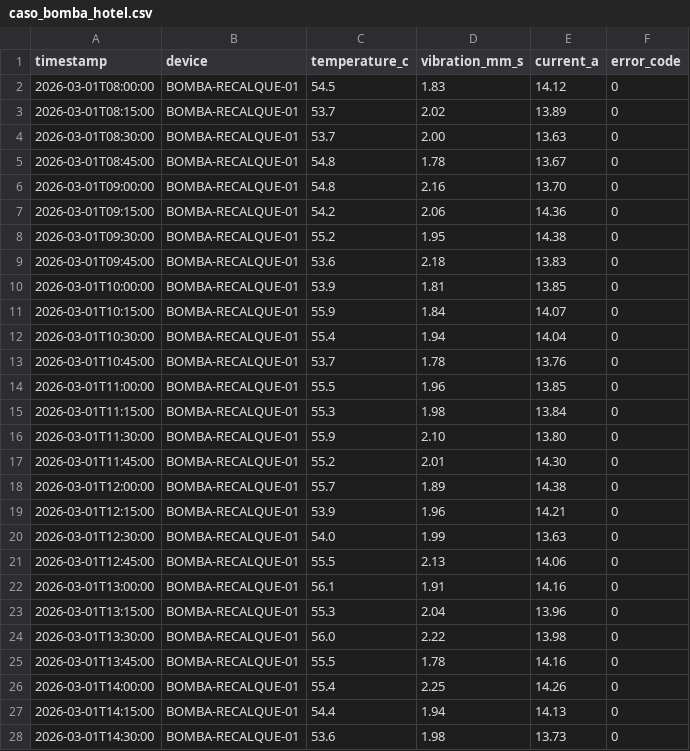
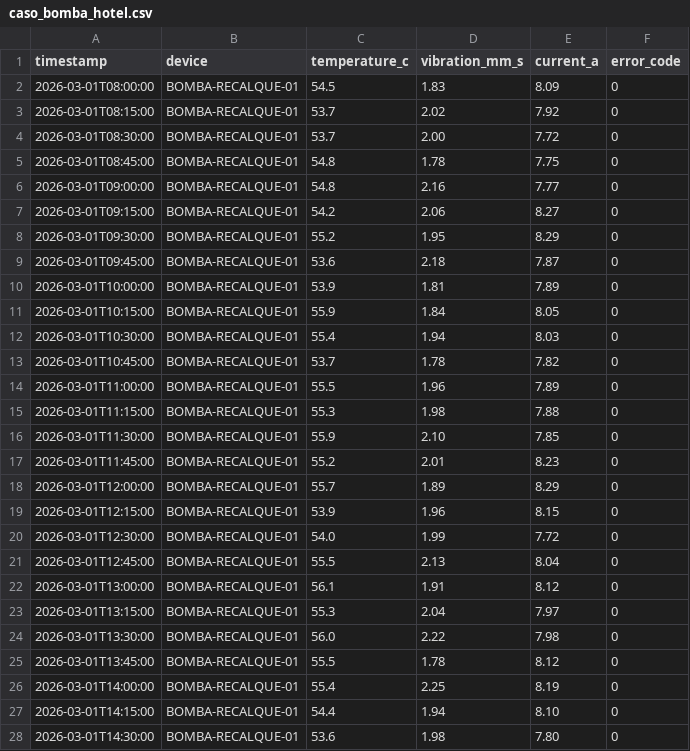
Before and after one commit to lazarolpro/rca-telemetria, a CSV file: data/caso_bomba_hotel.csv, drawn as a sheet; only a part is shown; the diff covers the shown part only.

```diff
--- a/data/caso_bomba_hotel.csv
+++ b/data/caso_bomba_hotel.csv
@@ -1,28 +1,28 @@
 timestamp,device,temperature_c,vibration_mm_s,current_a,error_code
-2026-03-01T08:00:00,BOMBA-RECALQUE-01,54.5,1.83,14.12,0
-2026-03-01T08:15:00,BOMBA-RECALQUE-01,53.7,2.02,13.89,0
-2026-03-01T08:30:00,BOMBA-RECALQUE-01,53.7,2.00,13.63,0
-2026-03-01T08:45:00,BOMBA-RECALQUE-01,54.8,1.78,13.67,0
-2026-03-01T09:00:00,BOMBA-RECALQUE-01,54.8,2.16,13.70,0
-2026-03-01T09:15:00,BOMBA-RECALQUE-01,54.2,2.06,14.36,0
-2026-03-01T09:30:00,BOMBA-RECALQUE-01,55.2,1.95,14.38,0
-2026-03-01T09:45:00,BOMBA-RECALQUE-01,53.6,2.18,13.83,0
-2026-03-01T10:00:00,BOMBA-RECALQUE-01,53.9,1.81,13.85,0
-2026-03-01T10:15:00,BOMBA-RECALQUE-01,55.9,1.84,14.07,0
-2026-03-01T10:30:00,BOMBA-RECALQUE-01,55.4,1.94,14.04,0
-2026-03-01T10:45:00,BOMBA-RECALQUE-01,53.7,1.78,13.76,0
-2026-03-01T11:00:00,BOMBA-RECALQUE-01,55.5,1.96,13.85,0
-2026-03-01T11:15:00,BOMBA-RECALQUE-01,55.3,1.98,13.84,0
-2026-03-01T11:30:00,BOMBA-RECALQUE-01,55.9,2.10,13.80,0
-2026-03-01T11:45:00,BOMBA-RECALQUE-01,55.2,2.01,14.30,0
-2026-03-01T12:00:00,BOMBA-RECALQUE-01,55.7,1.89,14.38,0
-2026-03-01T12:15:00,BOMBA-RECALQUE-01,53.9,1.96,14.21,0
-2026-03-01T12:30:00,BOMBA-RECALQUE-01,54.0,1.99,13.63,0
-2026-03-01T12:45:00,BOMBA-RECALQUE-01,55.5,2.13,14.06,0
-2026-03-01T13:00:00,BOMBA-RECALQUE-01,56.1,1.91,14.16,0
-2026-03-01T13:15:00,BOMBA-RECALQUE-01,55.3,2.04,13.96,0
-2026-03-01T13:30:00,BOMBA-RECALQUE-01,56.0,2.22,13.98,0
-2026-03-01T13:45:00,BOMBA-RECALQUE-01,55.5,1.78,14.16,0
-2026-03-01T14:00:00,BOMBA-RECALQUE-01,55.4,2.25,14.26,0
-2026-03-01T14:15:00,BOMBA-RECALQUE-01,54.4,1.94,14.13,0
-2026-03-01T14:30:00,BOMBA-RECALQUE-01,53.6,1.98,13.73,0
+2026-03-01T08:00:00,BOMBA-RECALQUE-01,54.5,1.83,8.09,0
+2026-03-01T08:15:00,BOMBA-RECALQUE-01,53.7,2.02,7.92,0
+2026-03-01T08:30:00,BOMBA-RECALQUE-01,53.7,2.00,7.72,0
+2026-03-01T08:45:00,BOMBA-RECALQUE-01,54.8,1.78,7.75,0
+2026-03-01T09:00:00,BOMBA-RECALQUE-01,54.8,2.16,7.77,0
+2026-03-01T09:15:00,BOMBA-RECALQUE-01,54.2,2.06,8.27,0
+2026-03-01T09:30:00,BOMBA-RECALQUE-01,55.2,1.95,8.29,0
+2026-03-01T09:45:00,BOMBA-RECALQUE-01,53.6,2.18,7.87,0
+2026-03-01T10:00:00,BOMBA-RECALQUE-01,53.9,1.81,7.89,0
+2026-03-01T10:15:00,BOMBA-RECALQUE-01,55.9,1.84,8.05,0
+2026-03-01T10:30:00,BOMBA-RECALQUE-01,55.4,1.94,8.03,0
+2026-03-01T10:45:00,BOMBA-RECALQUE-01,53.7,1.78,7.82,0
+2026-03-01T11:00:00,BOMBA-RECALQUE-01,55.5,1.96,7.89,0
+2026-03-01T11:15:00,BOMBA-RECALQUE-01,55.3,1.98,7.88,0
+2026-03-01T11:30:00,BOMBA-RECALQUE-01,55.9,2.10,7.85,0
+2026-03-01T11:45:00,BOMBA-RECALQUE-01,55.2,2.01,8.23,0
+2026-03-01T12:00:00,BOMBA-RECALQUE-01,55.7,1.89,8.29,0
+2026-03-01T12:15:00,BOMBA-RECALQUE-01,53.9,1.96,8.15,0
+2026-03-01T12:30:00,BOMBA-RECALQUE-01,54.0,1.99,7.72,0
+2026-03-01T12:45:00,BOMBA-RECALQUE-01,55.5,2.13,8.04,0
+2026-03-01T13:00:00,BOMBA-RECALQUE-01,56.1,1.91,8.12,0
+2026-03-01T13:15:00,BOMBA-RECALQUE-01,55.3,2.04,7.97,0
+2026-03-01T13:30:00,BOMBA-RECALQUE-01,56.0,2.22,7.98,0
+2026-03-01T13:45:00,BOMBA-RECALQUE-01,55.5,1.78,8.12,0
+2026-03-01T14:00:00,BOMBA-RECALQUE-01,55.4,2.25,8.19,0
+2026-03-01T14:15:00,BOMBA-RECALQUE-01,54.4,1.94,8.10,0
+2026-03-01T14:30:00,BOMBA-RECALQUE-01,53.6,1.98,7.80,0
```
Also changed, not shown: 69 edited cells elsewhere in this file, data/telemetry_sample.csv, 8 other files.
